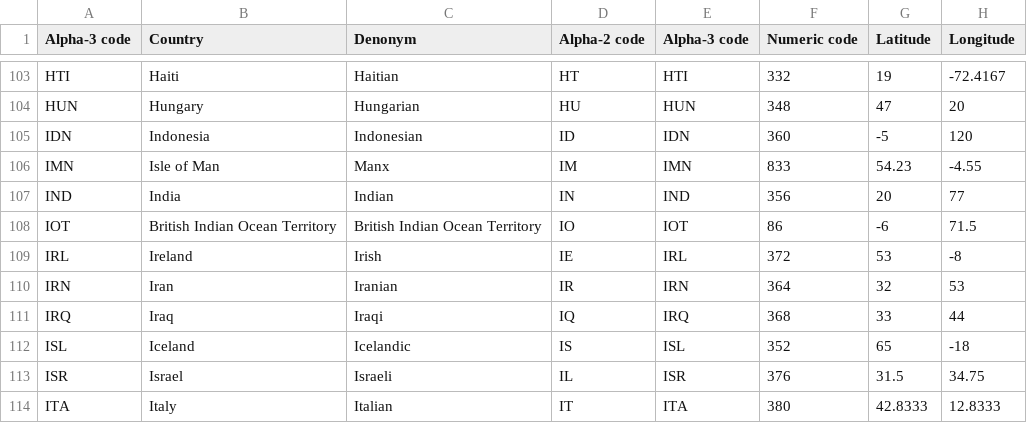
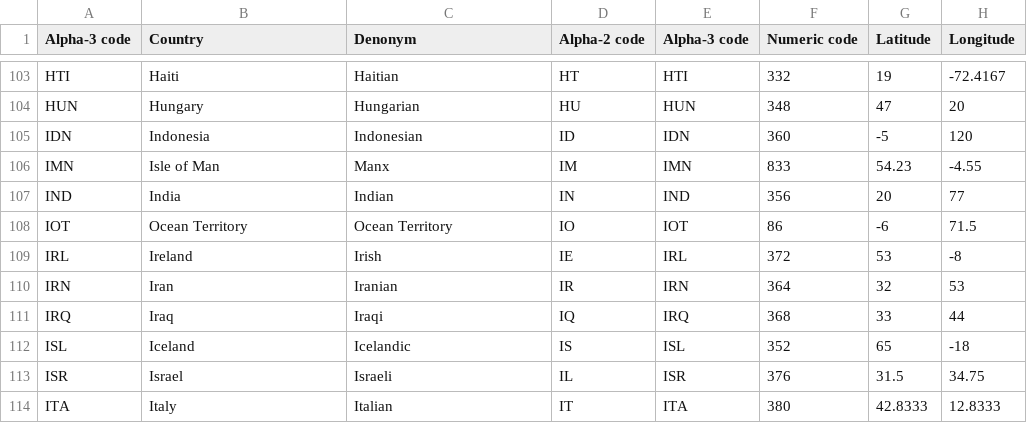
Before and after one commit to hdkmraf/WorldBorders, a CSV file: src/worldborders/country_codes.csv, drawn as a sheet; only a part is shown, gaps mark what is left out.

Commit message:
Fixed problem with India

```diff
--- a/src/worldborders/country_codes.csv
+++ b/src/worldborders/country_codes.csv
@@ -107,3 +107,3 @@ IMN,Isle of Man,Manx,IM,IMN,833,54.23,-4.55
 IND,India,Indian,IN,IND,356,20,77
-IOT,British Indian Ocean Territory,British Indian Ocean Territory,IO,IOT,86,-6,71.5
+IOT,Ocean Territory,Ocean Territory,IO,IOT,86,-6,71.5
 IRL,Ireland,Irish,IE,IRL,372,53,-8
```
